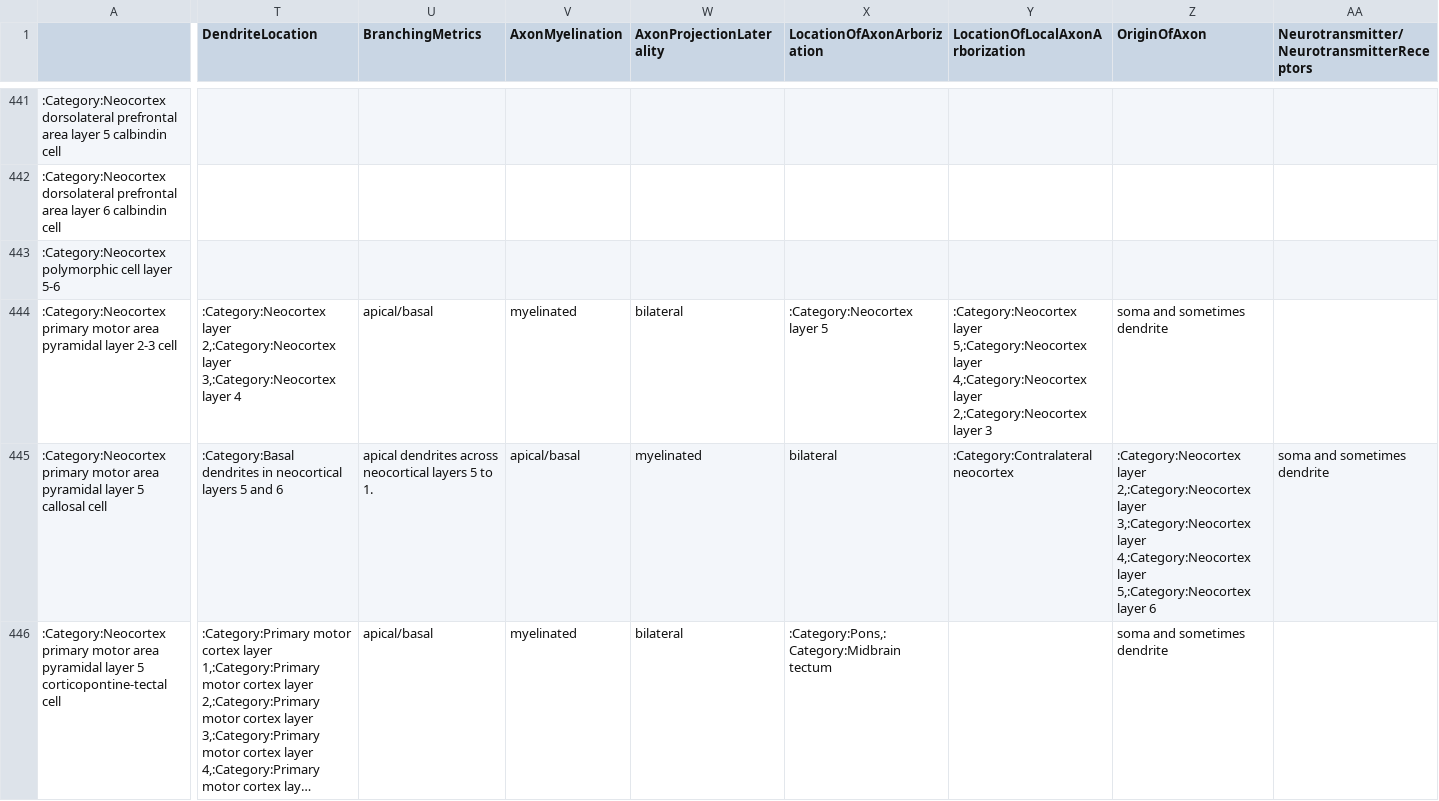
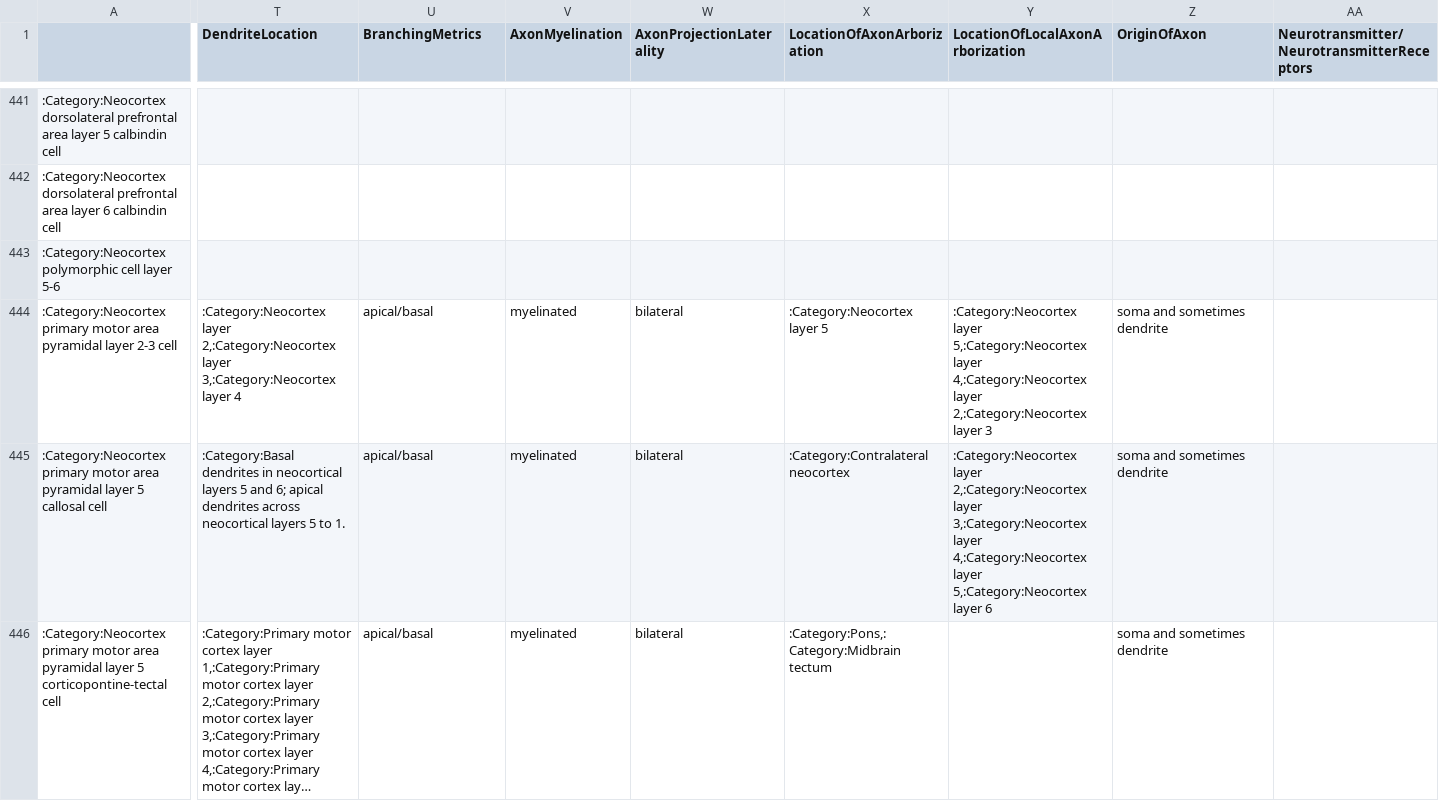
Before and after one commit to tgbugs/nlxeol, a CSV file: neuron_data_curated.csv, drawn as a sheet; only a part is shown, gaps mark what is left out; long unchanged cells end in …; the diff covers the shown part only; the diff names each change by its address in the sheet, - before the commit and + after, or states it on an @@ line.

Commit message:
the ask query seems to have converted :Category:asdf; asdf to :Category:asdf,asdf silently now fixed

```diff
--- a/neuron_data_curated.csv
+++ b/neuron_data_curated.csv
-T445 (DendriteLocation): …5 and 6
+T445 (DendriteLocation): …5 and 6; apical dendrites across neocortical layers 5 to 1.
-U445 (BranchingMetrics): apical dendrites across neocortical layers 5 to 1.
+U445 (BranchingMetrics): apical/basal
-V445 (AxonMyelination): apical/basal
+V445 (AxonMyelination): myelinated
-W445 (AxonProjectionLaterality): myelinated
+W445 (AxonProjectionLaterality): bilateral
-X445 (LocationOfAxonArborization): bilateral
+X445 (LocationOfAxonArborization): :Category:Contralateral neocortex
-Y445 (LocationOfLocalAxonArborization): :Category:Contralateral neocortex
+Y445 (LocationOfLocalAxonArborization): :Category:Neocortex layer 2,:Category:Neocortex layer 3,:Category:Neocortex layer 4,:Category:Neocortex layer 5,:Category:Neocortex layer 6
-Z445 (OriginOfAxon): :Category:Neocortex layer 2,:Category:Neocortex layer 3,:Category:Neocortex layer 4,:Category:Neocortex layer 5,:Category:Neocortex layer 6
+Z445 (OriginOfAxon): soma and sometimes dendrite
-AA445: soma and sometimes dendrite
+AA445: (empty)
```
Also changed, not shown: 28 edited cells elsewhere in this file.
